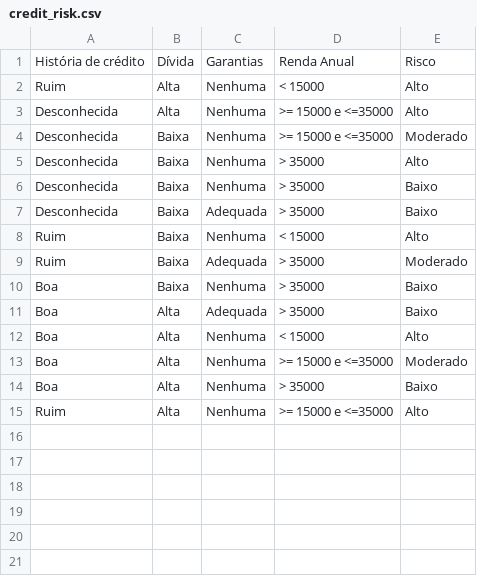
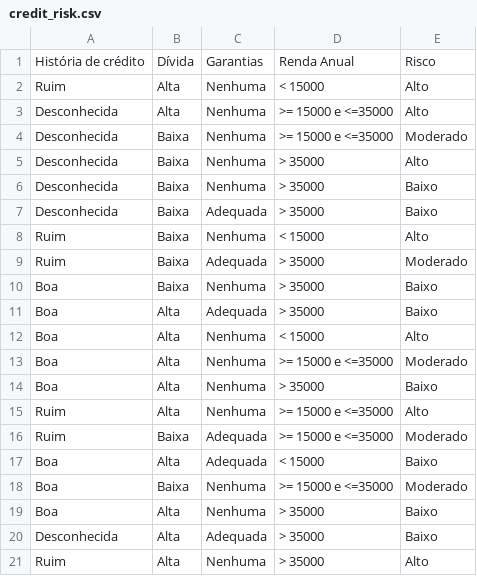
Before and after one commit to ElioenaiFerrari/credit_risk, a CSV file: credit_risk.csv, drawn as a sheet; the diff names each change by its address in the sheet, - before the commit and + after, or states it on an @@ line.

```diff
--- a/credit_risk.csv
+++ b/credit_risk.csv
+row 16: Ruim | Baixa | Adequada | >= 15000 e <=35000 | Moderado
+row 17: Boa | Alta | Adequada | < 15000 | Baixo
+row 18: Boa | Baixa | Nenhuma | >= 15000 e <=35000 | Moderado
+row 19: Boa | Alta | Nenhuma | > 35000 | Baixo
+row 20: Desconhecida | Alta | Adequada | > 35000 | Baixo
+row 21: Ruim | Alta | Nenhuma | > 35000 | Alto
```
Also changed, not shown: 7 other files.
